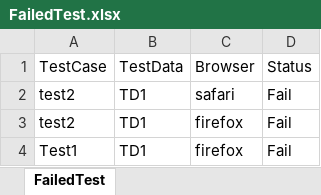
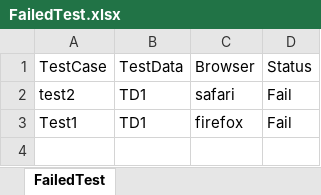
Before and after one commit to bhatnagars/TestBot, an Excel workbook: Parallel_Test/FailedTest.xlsx, sheet FailedTest, drawn as a sheet; values as stored, in another font and other column widths than the file's, no borders; the diff names each change by its address in the sheet, - before the commit and + after, or states it on an @@ line.

```diff
--- a/Parallel_Test/FailedTest.xlsx (sheet FailedTest)
+++ b/Parallel_Test/FailedTest.xlsx (sheet FailedTest)
-row 3: test2 | TD1 | firefox | Fail
```
Also changed, not shown: Parallel_Test/Executor.xlsx, 8 other files.
